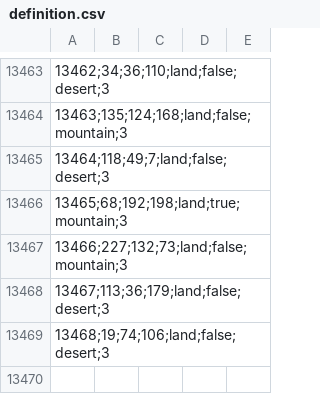
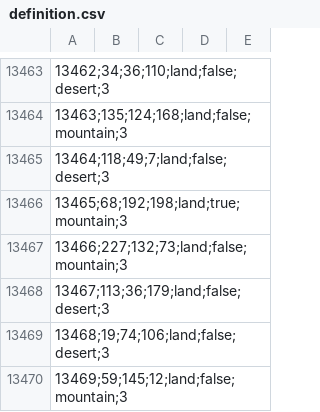
Before and after one commit to Red-Liberty-Mod/red-liberty-mod, a CSV file: map/definition.csv, drawn as a sheet; only a part is shown, gaps mark what is left out.

```diff
--- a/map/definition.csv
+++ b/map/definition.csv
@@ -13469 +13469,2 @@
 13468;19;74;106;land;false;desert;3,,,,
+13469;59;145;12;land;false;mountain;3,,,,
```
Also changed, not shown: 4 other files.
